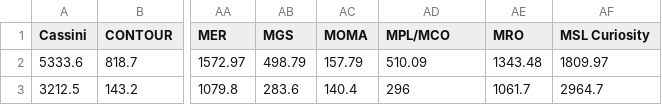
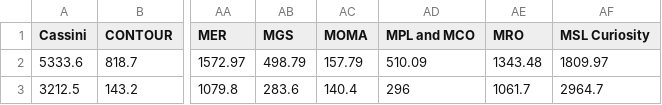
Before and after one commit to divpatel10/CPSC-4030-Final-Project, a CSV file: cost-total.csv, drawn as a sheet; only a part is shown, gaps mark what is left out; the diff names each change by its address in the sheet, - before the commit and + after, or states it on an @@ line.

```diff
--- a/cost-total.csv
+++ b/cost-total.csv
-AD1: MPL/MCO
+AD1: MPL and MCO
```
Also changed, not shown: main-data-inflation.csv, main-data.csv, 2 other files.
